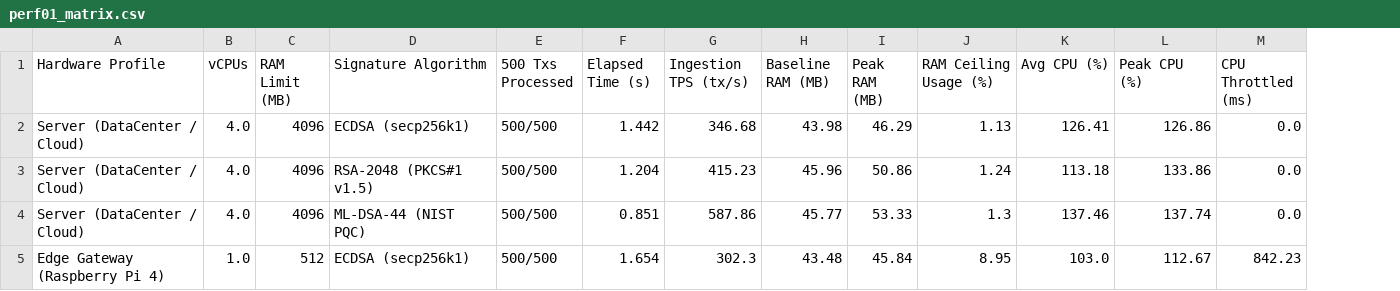
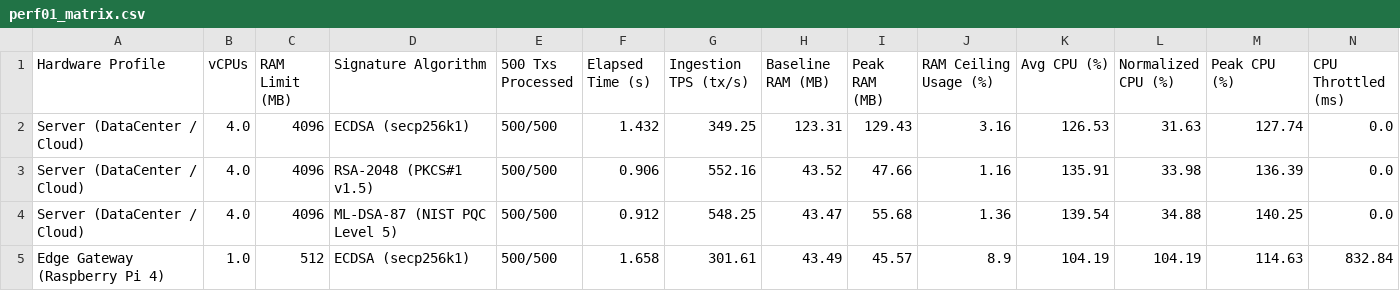
Before and after one commit to Jakiduy1410/Blockchain-CSATT, a CSV file: perf/results/perf01_matrix.csv, drawn as a sheet; only a part is shown; addresses are those after the commit; the diff covers the shown part only; the diff names each change by its address in the sheet, - before the commit and + after, or states it on an @@ line.

Commit message:
Add performance results for cryptographic algorithms in CSV and JSON formats
- Introduced a new CSV file `perf01_macro_matrix.csv` containing performance metrics for ECDSA, RSA-2048, and ML-DSA-87 algorithms.
- Added a new JSON file `perf01_macro_results.json` with detailed performance data including server and edge node resource utilization for the same algorithms.

```diff
--- a/perf/results/perf01_matrix.csv
+++ b/perf/results/perf01_matrix.csv
+column L (Normalized CPU (%)), rows 2-5: 31.63 | 33.98 | 34.88 | 104.19
-F2 (Elapsed Time (s)): 1.442
+F2 (Elapsed Time (s)): 1.432
-G2 (Ingestion TPS (tx/s)): 346.68
+G2 (Ingestion TPS (tx/s)): 349.25
-H2 (Baseline RAM (MB)): 43.98
+H2 (Baseline RAM (MB)): 123.31
-I2 (Peak RAM (MB)): 46.29
+I2 (Peak RAM (MB)): 129.43
-J2 (RAM Ceiling Usage (%)): 1.13
+J2 (RAM Ceiling Usage (%)): 3.16
-K2 (Avg CPU (%)): 126.41
+K2 (Avg CPU (%)): 126.53
-M2 (Peak CPU (%)): 126.86
+M2 (Peak CPU (%)): 127.74
-F3 (Elapsed Time (s)): 1.204
+F3 (Elapsed Time (s)): 0.906
-G3 (Ingestion TPS (tx/s)): 415.23
+G3 (Ingestion TPS (tx/s)): 552.16
-H3 (Baseline RAM (MB)): 45.96
+H3 (Baseline RAM (MB)): 43.52
-I3 (Peak RAM (MB)): 50.86
+I3 (Peak RAM (MB)): 47.66
-J3 (RAM Ceiling Usage (%)): 1.24
+J3 (RAM Ceiling Usage (%)): 1.16
-K3 (Avg CPU (%)): 113.18
+K3 (Avg CPU (%)): 135.91
-M3 (Peak CPU (%)): 133.86
+M3 (Peak CPU (%)): 136.39
-D4 (Signature Algorithm): ML-DSA-44 (NIST PQC)
+D4 (Signature Algorithm): ML-DSA-87 (NIST PQC Level 5)
-F4 (Elapsed Time (s)): 0.851
+F4 (Elapsed Time (s)): 0.912
-G4 (Ingestion TPS (tx/s)): 587.86
+G4 (Ingestion TPS (tx/s)): 548.25
-H4 (Baseline RAM (MB)): 45.77
+H4 (Baseline RAM (MB)): 43.47
-I4 (Peak RAM (MB)): 53.33
+I4 (Peak RAM (MB)): 55.68
-J4 (RAM Ceiling Usage (%)): 1.3
+J4 (RAM Ceiling Usage (%)): 1.36
-K4 (Avg CPU (%)): 137.46
+K4 (Avg CPU (%)): 139.54
-M4 (Peak CPU (%)): 137.74
+M4 (Peak CPU (%)): 140.25
-F5 (Elapsed Time (s)): 1.654
+F5 (Elapsed Time (s)): 1.658
-G5 (Ingestion TPS (tx/s)): 302.3
+G5 (Ingestion TPS (tx/s)): 301.61
-H5 (Baseline RAM (MB)): 43.48
+H5 (Baseline RAM (MB)): 43.49
-I5 (Peak RAM (MB)): 45.84
+I5 (Peak RAM (MB)): 45.57
-J5 (RAM Ceiling Usage (%)): 8.95
+J5 (RAM Ceiling Usage (%)): 8.9
-K5 (Avg CPU (%)): 103.0
+K5 (Avg CPU (%)): 104.19
-M5 (Peak CPU (%)): 112.67
+M5 (Peak CPU (%)): 114.63
-N5 (CPU Throttled (ms)): 842.23
+N5 (CPU Throttled (ms)): 832.84
```
Also changed, not shown: 42 edited cells elsewhere in this file, 25 other files.
